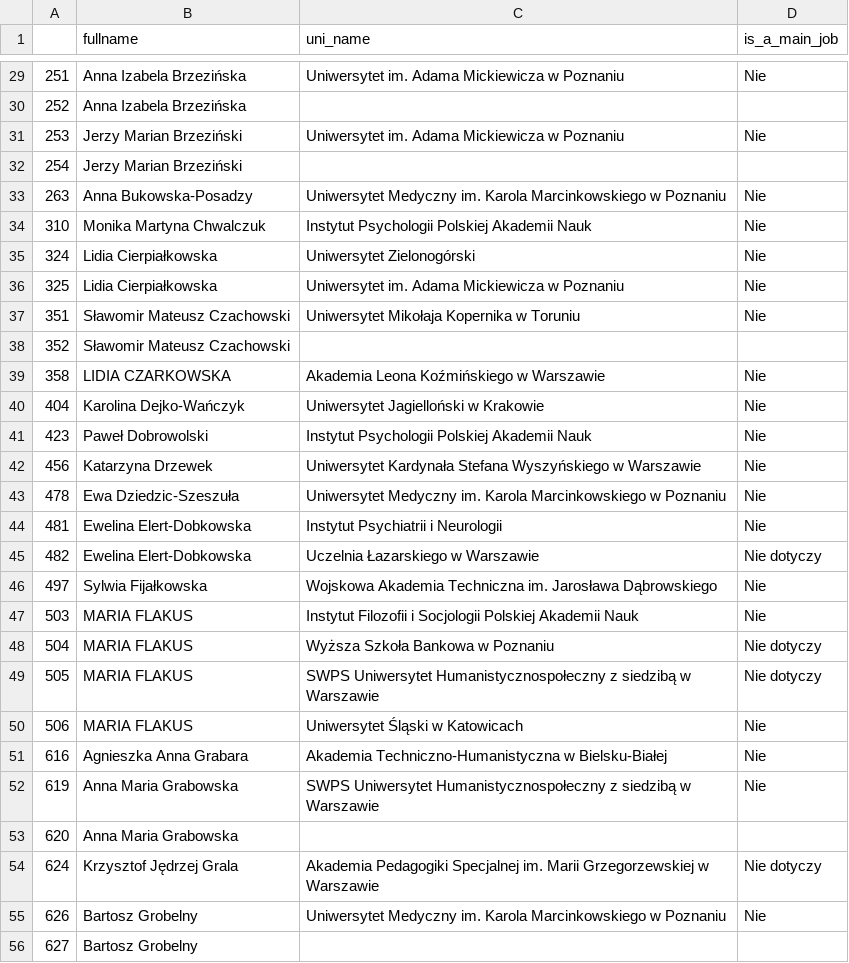
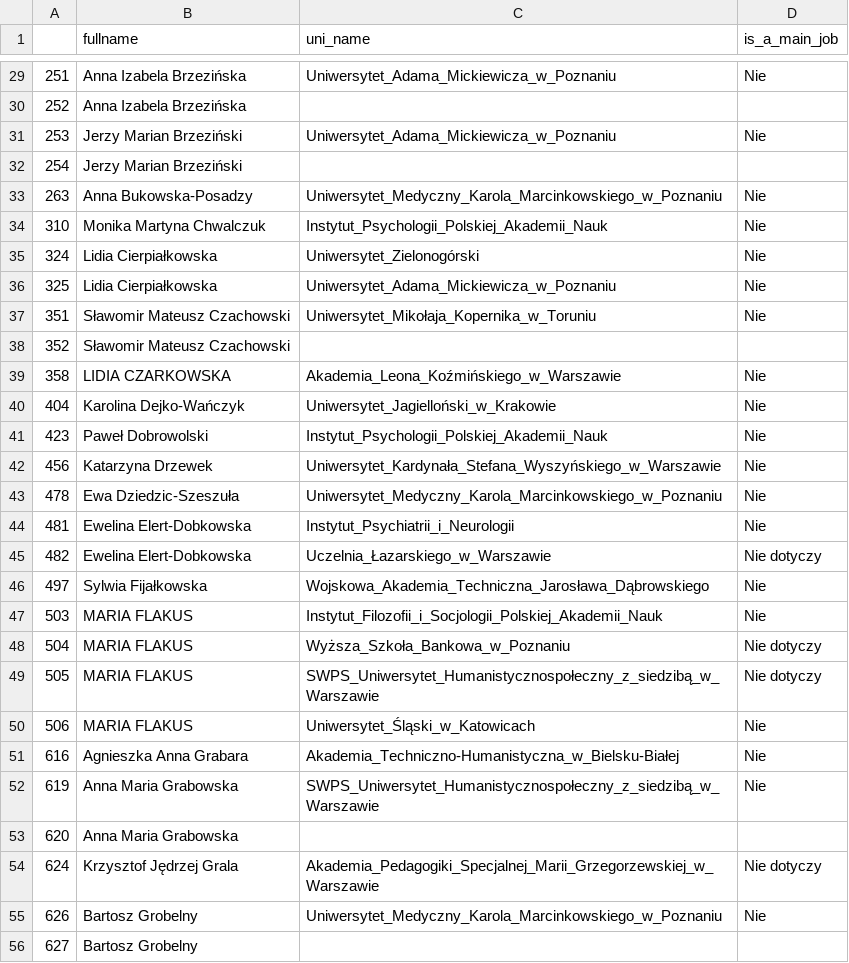
Before and after one commit to hplisiecki/ranking, a CSV file: data/other/unlisted.csv, drawn as a sheet; only a part is shown, gaps mark what is left out; the diff covers the shown part only.

```diff
--- a/data/other/unlisted.csv
+++ b/data/other/unlisted.csv
@@ -29,28 +29,28 @@
-251,Anna Izabela Brzezińska,Uniwersytet im. Adama Mickiewicza w Poznaniu,Nie
+251,Anna Izabela Brzezińska,Uniwersytet_Adama_Mickiewicza_w_Poznaniu,Nie
 252,Anna Izabela Brzezińska,,
-253,Jerzy Marian Brzeziński,Uniwersytet im. Adama Mickiewicza w Poznaniu,Nie
+253,Jerzy Marian Brzeziński,Uniwersytet_Adama_Mickiewicza_w_Poznaniu,Nie
 254,Jerzy Marian Brzeziński,,
-263,Anna Bukowska-Posadzy,Uniwersytet Medyczny im. Karola Marcinkowskiego w Poznaniu,Nie
-310,Monika Martyna Chwalczuk,Instytut Psychologii Polskiej Akademii Nauk,Nie
-324,Lidia Cierpiałkowska,Uniwersytet Zielonogórski,Nie
-325,Lidia Cierpiałkowska,Uniwersytet im. Adama Mickiewicza w Poznaniu,Nie
-351,Sławomir Mateusz Czachowski,Uniwersytet Mikołaja Kopernika w Toruniu,Nie
+263,Anna Bukowska-Posadzy,Uniwersytet_Medyczny_Karola_Marcinkowskiego_w_Poznaniu,Nie
+310,Monika Martyna Chwalczuk,Instytut_Psychologii_Polskiej_Akademii_Nauk,Nie
+324,Lidia Cierpiałkowska,Uniwersytet_Zielonogórski,Nie
+325,Lidia Cierpiałkowska,Uniwersytet_Adama_Mickiewicza_w_Poznaniu,Nie
+351,Sławomir Mateusz Czachowski,Uniwersytet_Mikołaja_Kopernika_w_Toruniu,Nie
 352,Sławomir Mateusz Czachowski,,
-358,LIDIA CZARKOWSKA,Akademia Leona Koźmińskiego w Warszawie,Nie
-404,Karolina Dejko-Wańczyk,Uniwersytet Jagielloński w Krakowie,Nie
-423,Paweł Dobrowolski,Instytut Psychologii Polskiej Akademii Nauk,Nie
-456,Katarzyna Drzewek,Uniwersytet Kardynała Stefana Wyszyńskiego w Warszawie,Nie
-478,Ewa Dziedzic-Szeszuła,Uniwersytet Medyczny im. Karola Marcinkowskiego w Poznaniu,Nie
-481,Ewelina Elert-Dobkowska,Instytut Psychiatrii i Neurologii,Nie
-482,Ewelina Elert-Dobkowska,Uczelnia Łazarskiego w Warszawie,Nie dotyczy
-497,Sylwia Fijałkowska,Wojskowa Akademia Techniczna im. Jarosława Dąbrowskiego,Nie
-503,MARIA FLAKUS,Instytut Filozofii i Socjologii Polskiej Akademii Nauk,Nie
-504,MARIA FLAKUS,Wyższa Szkoła Bankowa w Poznaniu,Nie dotyczy
-505,MARIA FLAKUS,SWPS Uniwersytet Humanistycznospołeczny z siedzibą w Warszawie,Nie dotyczy
-506,MARIA FLAKUS,Uniwersytet Śląski w Katowicach,Nie
-616,Agnieszka Anna Grabara,Akademia Techniczno-Humanistyczna w Bielsku-Białej,Nie
-619,Anna Maria Grabowska,SWPS Uniwersytet Humanistycznospołeczny z siedzibą w Warszawie,Nie
+358,LIDIA CZARKOWSKA,Akademia_Leona_Koźmińskiego_w_Warszawie,Nie
+404,Karolina Dejko-Wańczyk,Uniwersytet_Jagielloński_w_Krakowie,Nie
+423,Paweł Dobrowolski,Instytut_Psychologii_Polskiej_Akademii_Nauk,Nie
+456,Katarzyna Drzewek,Uniwersytet_Kardynała_Stefana_Wyszyńskiego_w_Warszawie,Nie
+478,Ewa Dziedzic-Szeszuła,Uniwersytet_Medyczny_Karola_Marcinkowskiego_w_Poznaniu,Nie
+481,Ewelina Elert-Dobkowska,Instytut_Psychiatrii_i_Neurologii,Nie
+482,Ewelina Elert-Dobkowska,Uczelnia_Łazarskiego_w_Warszawie,Nie dotyczy
+497,Sylwia Fijałkowska,Wojskowa_Akademia_Techniczna_Jarosława_Dąbrowskiego,Nie
+503,MARIA FLAKUS,Instytut_Filozofii_i_Socjologii_Polskiej_Akademii_Nauk,Nie
+504,MARIA FLAKUS,Wyższa_Szkoła_Bankowa_w_Poznaniu,Nie dotyczy
+505,MARIA FLAKUS,SWPS_Uniwersytet_Humanistycznospołeczny_z_siedzibą_w_Warszawie,Nie dotyczy
+506,MARIA FLAKUS,Uniwersytet_Śląski_w_Katowicach,Nie
+616,Agnieszka Anna Grabara,Akademia_Techniczno-Humanistyczna_w_Bielsku-Białej,Nie
+619,Anna Maria Grabowska,SWPS_Uniwersytet_Humanistycznospołeczny_z_siedzibą_w_Warszawie,Nie
 620,Anna Maria Grabowska,,
-624,Krzysztof Jędrzej Grala,Akademia Pedagogiki Specjalnej im. Marii Grzegorzewskiej w Warszawie,Nie dotyczy
-626,Bartosz Grobelny,Uniwersytet Medyczny im. Karola Marcinkowskiego w Poznaniu,Nie
+624,Krzysztof Jędrzej Grala,Akademia_Pedagogiki_Specjalnej_Marii_Grzegorzewskiej_w_Warszawie,Nie dotyczy
+626,Bartosz Grobelny,Uniwersytet_Medyczny_Karola_Marcinkowskiego_w_Poznaniu,Nie
 627,Bartosz Grobelny,,
```
Also changed, not shown: 138 edited cells elsewhere in this file, data/WhereIsWally.csv, data/institutes.csv, 2 other files.
